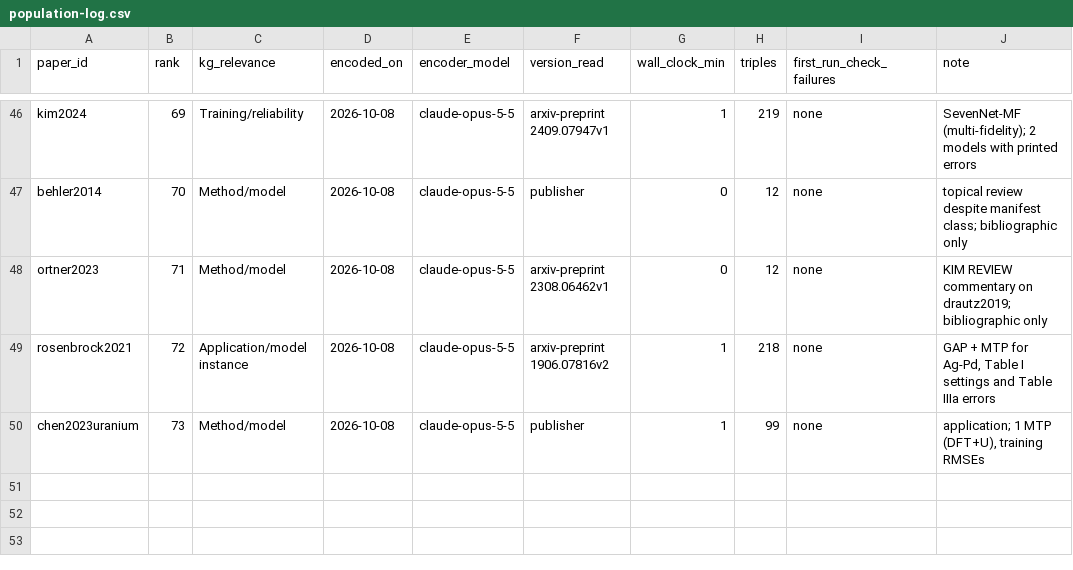
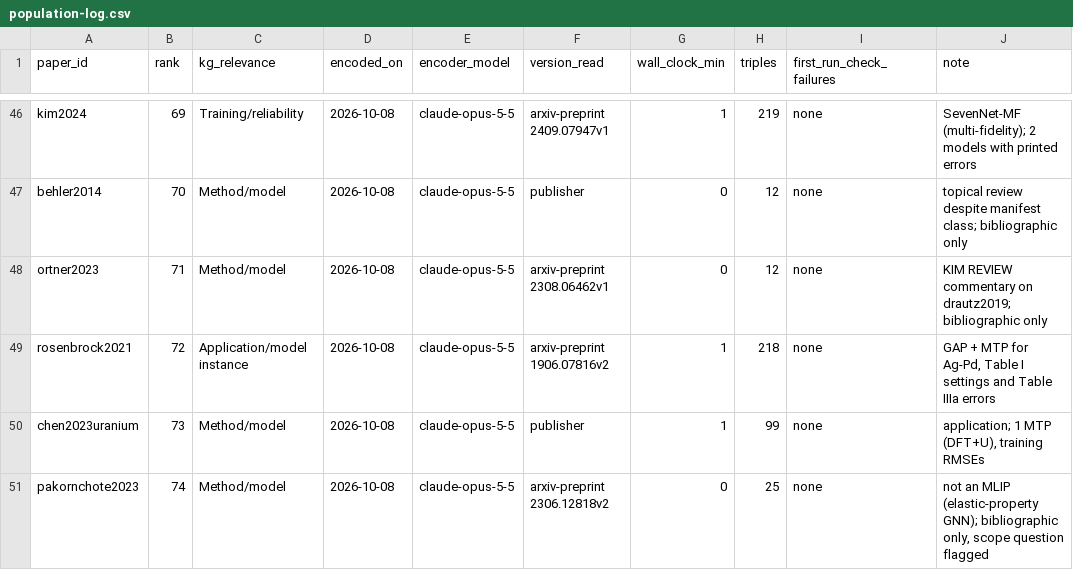
Before and after one commit to danielhz/mlips-ontology, a CSV file: artifacts/kg/population-log.csv, drawn as a sheet; only a part is shown, gaps mark what is left out.

Commit message:
kg: encode pakornchote2023 (96 lines, 25 triples)

```diff
--- a/artifacts/kg/population-log.csv
+++ b/artifacts/kg/population-log.csv
@@ -50 +50,2 @@ rosenbrock2021,72,Application/model instance,2026-10-08,claude-opus-5-5,arxiv-pr
 chen2023uranium,73,Method/model,2026-10-08,claude-opus-5-5,publisher,1,99,none,"application; 1 MTP (DFT+U), training RMSEs"
+pakornchote2023,74,Method/model,2026-10-08,claude-opus-5-5,arxiv-preprint 2306.12818v2,0,25,none,"not an MLIP (elastic-property GNN); bibliographic only, scope question flagged"
```
Also changed, not shown: 1 other file.
